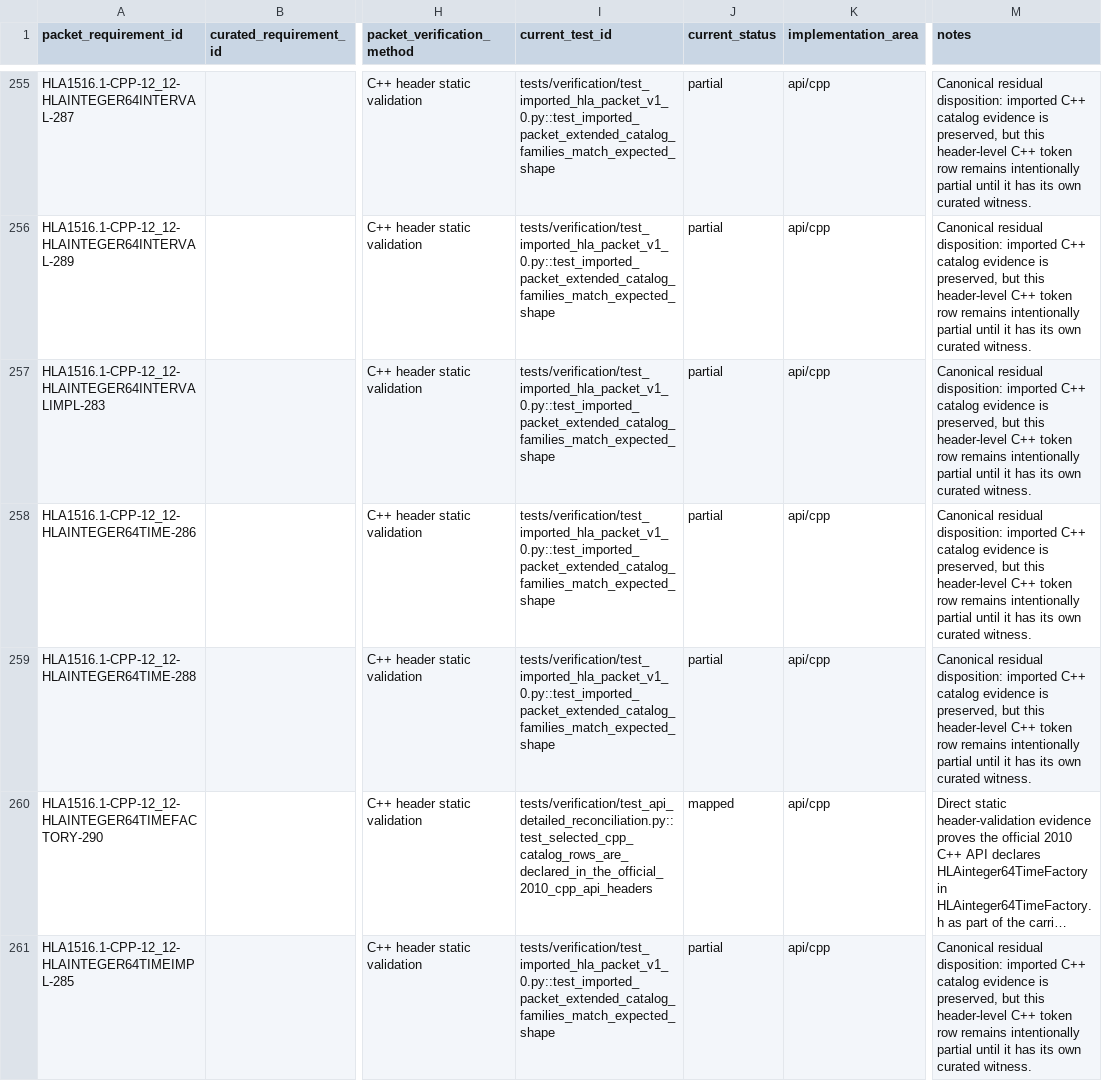
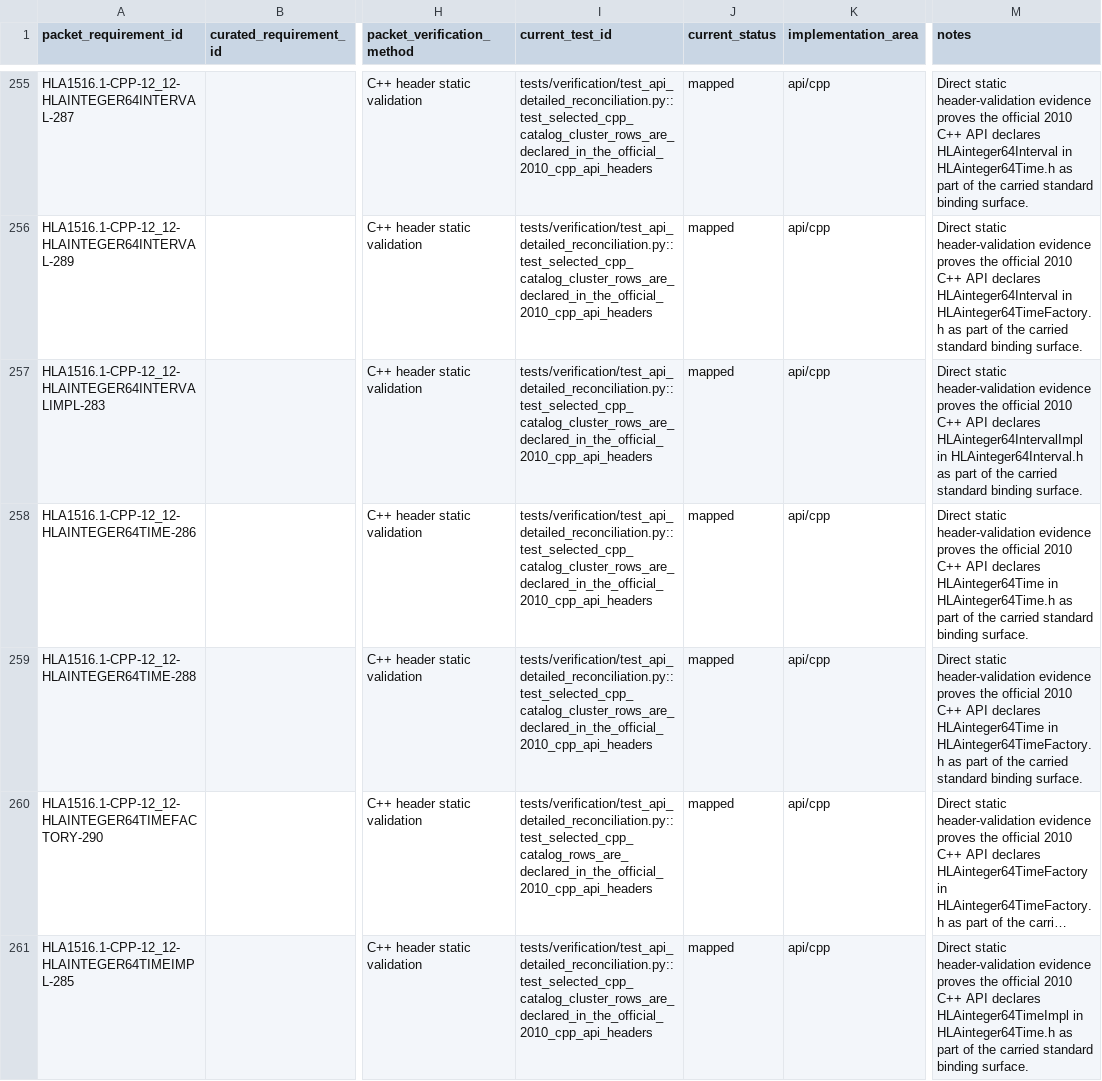
Before and after one commit to sheepfling/sturdy-broccoli, a CSV file: requirements/2010/hla1516_1_api_detailed_reconciliation.csv, drawn as a sheet; only a part is shown, gaps mark what is left out; long unchanged cells end in …; the diff covers the shown part only; the diff names each change by its address in the sheet, - before the commit and + after, or states it on an @@ line.

Commit message:
requirements: promote 2010 cpp api catalog declarations

```diff
--- a/requirements/2010/hla1516_1_api_detailed_reconciliation.csv
+++ b/requirements/2010/hla1516_1_api_detailed_reconciliation.csv
-I255:I259 (current_test_id): tests/verification/test_imported_hla_packet_v1_0.py::test_imported_packet_extended_catalog_families_match_expected_shape
+I255:I259 (current_test_id): tests/verification/test_api_detailed_reconciliation.py::test_selected_cpp_catalog_cluster_rows_are_declared_in_the_official_2010_cpp_api_headers
-J255:J259 (current_status): partial
+J255:J259 (current_status): mapped
-M255 (notes): Canonical residual disposition: imported C++ catalog evidence is preserved, but this header-level C++ token row remains intentionally partial until it has its own curated witness.
+M255 (notes): Direct static header-validation evidence proves the official 2010 C++ API declares HLAinteger64Interval in HLAinteger64Time.h as part of the carried standard binding surface.
-M256 (notes): Canonical residual disposition: imported C++ catalog evidence is preserved, but this header-level C++ token row remains intentionally partial until it has its own curated witness.
+M256 (notes): Direct static header-validation evidence proves the official 2010 C++ API declares HLAinteger64Interval in HLAinteger64TimeFactory.h as part of the carried standard binding surface.
-M257 (notes): Canonical residual disposition: imported C++ catalog evidence is preserved, but this header-level C++ token row remains intentionally partial until it has its own curated witness.
+M257 (notes): Direct static header-validation evidence proves the official 2010 C++ API declares HLAinteger64IntervalImpl in HLAinteger64Interval.h as part of the carried standard binding surface.
-M258 (notes): Canonical residual disposition: imported C++ catalog evidence is preserved, but this header-level C++ token row remains intentionally partial until it has its own curated witness.
+M258 (notes): Direct static header-validation evidence proves the official 2010 C++ API declares HLAinteger64Time in HLAinteger64Time.h as part of the carried standard binding surface.
-M259 (notes): Canonical residual disposition: imported C++ catalog evidence is preserved, but this header-level C++ token row remains intentionally partial until it has its own curated witness.
+M259 (notes): Direct static header-validation evidence proves the official 2010 C++ API declares HLAinteger64Time in HLAinteger64TimeFactory.h as part of the carried standard binding surface.
-I261 (current_test_id): tests/verification/test_imported_hla_packet_v1_0.py::test_imported_packet_extended_catalog_families_match_expected_shape
+I261 (current_test_id): tests/verification/test_api_detailed_reconciliation.py::test_selected_cpp_catalog_cluster_rows_are_declared_in_the_official_2010_cpp_api_headers
-J261 (current_status): partial
+J261 (current_status): mapped
-M261 (notes): Canonical residual disposition: imported C++ catalog evidence is preserved, but this header-level C++ token row remains intentionally partial until it has its own curated witness.
+M261 (notes): Direct static header-validation evidence proves the official 2010 C++ API declares HLAinteger64TimeImpl in HLAinteger64Time.h as part of the carried standard binding surface.
```
Also changed, not shown: 144 edited cells elsewhere in this file, 5 other files.
